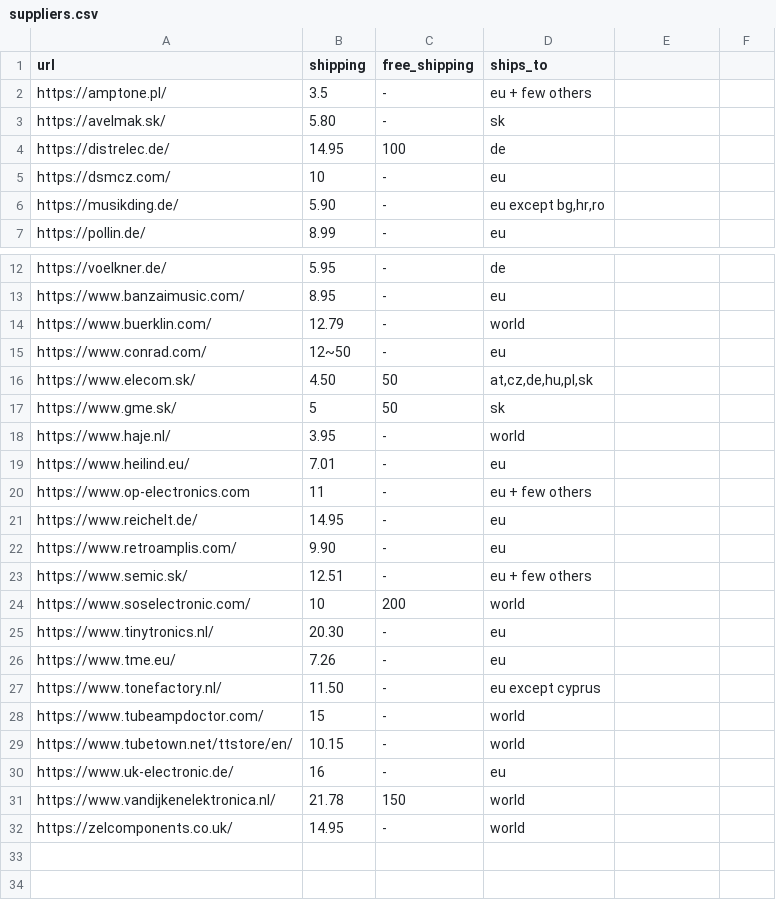
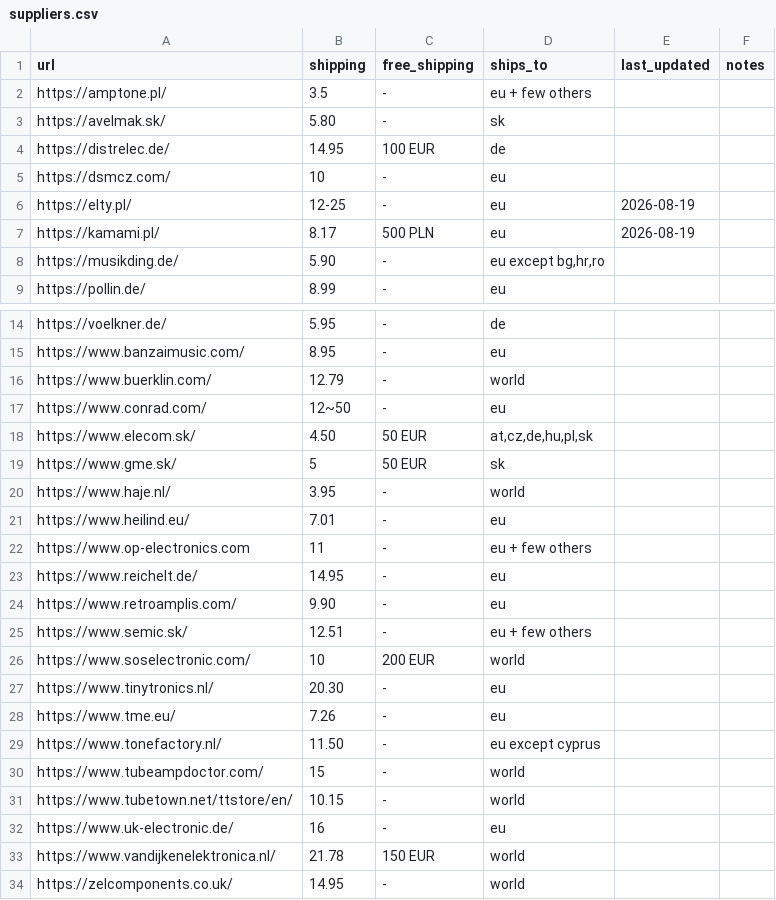
Before and after one commit to dvhx/eu-component-suppliers, a CSV file: suppliers.csv, drawn as a sheet; only a part is shown, gaps mark what is left out; addresses are those after the commit; the diff names each change by its address in the sheet, - before the commit and + after, or states it on an @@ line.

Commit message:
Added 2 suppliers, added 2 columns (last updated, notes)

```diff
--- a/suppliers.csv
+++ b/suppliers.csv
-E1: (empty)
+E1: last_updated
-F1: (empty)
+F1: notes
-C4 (free_shipping): 100
+C4 (free_shipping): 100 EUR
+row 6: https://elty.pl/ | 12-25 | - | eu | 2026-08-19
+row 7: https://kamami.pl/ | 8.17 | 500 PLN | eu | 2026-08-19
-C18:C19 (free_shipping): 50
+C18:C19 (free_shipping): 50 EUR
-C26 (free_shipping): 200
+C26 (free_shipping): 200 EUR
-C33 (free_shipping): 150
+C33 (free_shipping): 150 EUR
```
